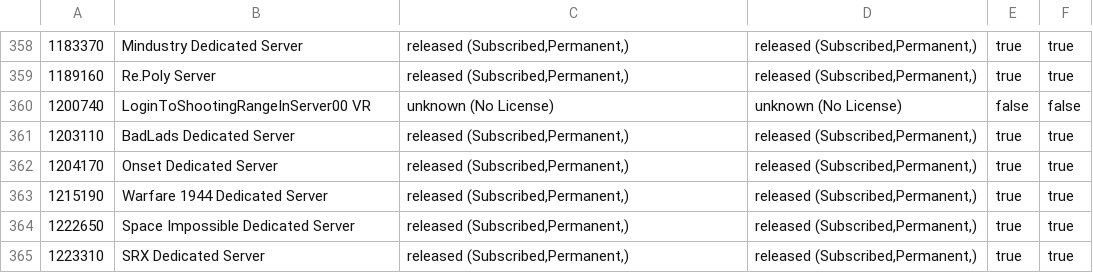
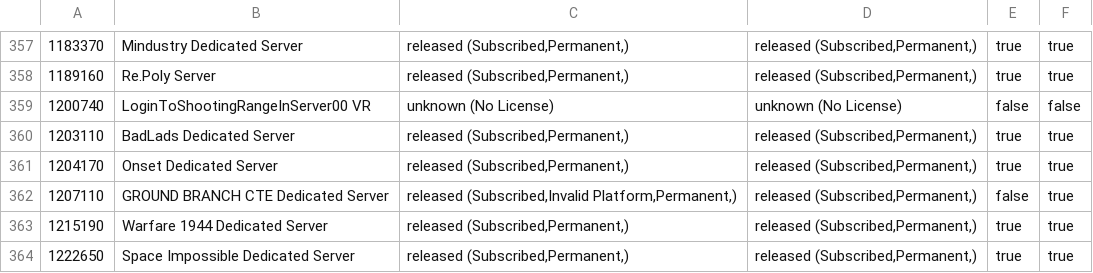
Before and after one commit to dgibbs64/SteamCMD-AppID-List-Servers, a CSV file: steamcmd_appid_servers.csv, drawn as a sheet; only a part is shown, gaps mark what is left out; the shorter side is filled out with more unchanged rows; the diff covers the shown part only.

```diff
--- a/steamcmd_appid_servers.csv
+++ b/steamcmd_appid_servers.csv
@@ -362,2 +361,3 @@
 1204170,"Onset Dedicated Server","released (Subscribed,Permanent,)","released (Subscribed,Permanent,)",true,true
+1207110," GROUND BRANCH CTE Dedicated Server","released (Subscribed,Invalid Platform,Permanent,)","released (Subscribed,Permanent,)",false,true
 1215190,"Warfare 1944 Dedicated Server","released (Subscribed,Permanent,)","released (Subscribed,Permanent,)",true,true
```
Also changed, not shown: 2 added rows and 3 removed rows elsewhere in this file, steamcmd_appid_servers_linux.csv, 3 other files.
